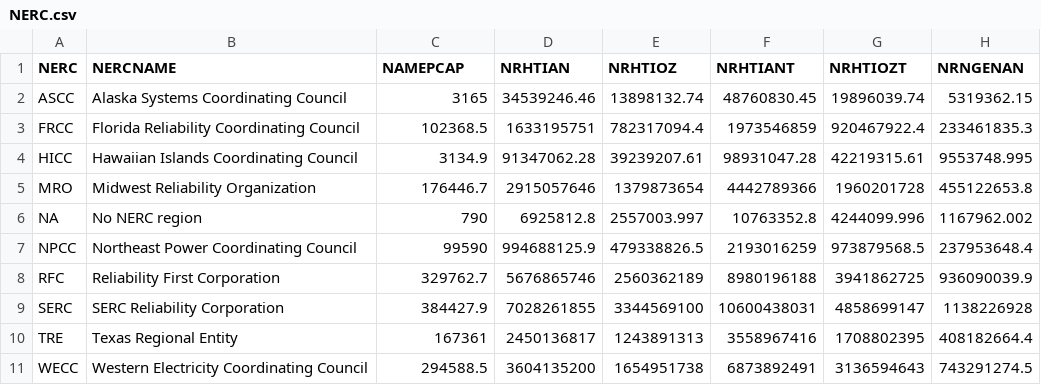
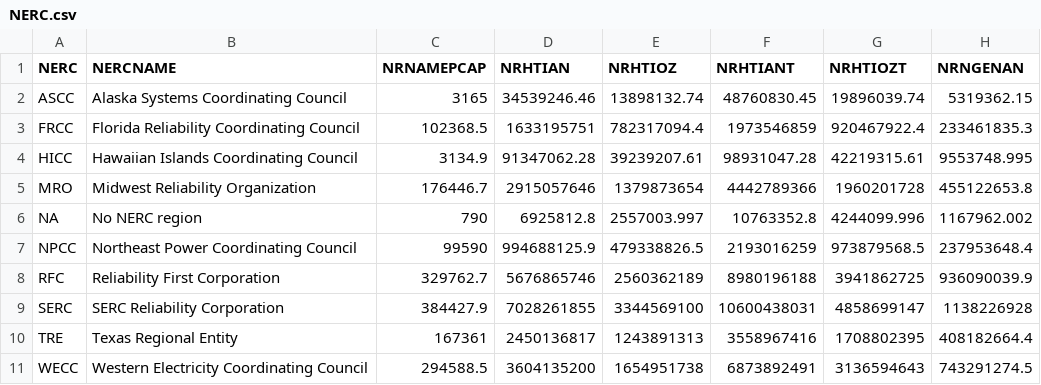
Before and after one commit to USEPA/egrid-explorer, a CSV file: src/assets/data/csv/NERC.csv, drawn as a sheet; only a part is shown; the diff names each change by its address in the sheet, - before the commit and + after, or states it on an @@ line.

```diff
--- a/src/assets/data/csv/NERC.csv
+++ b/src/assets/data/csv/NERC.csv
-C1: NAMEPCAP
+C1: NRNAMEPCAP
```
Also changed, not shown: src/assets/data/csv/US.csv, src/assets/data/csv/state.csv, 33 other files.
